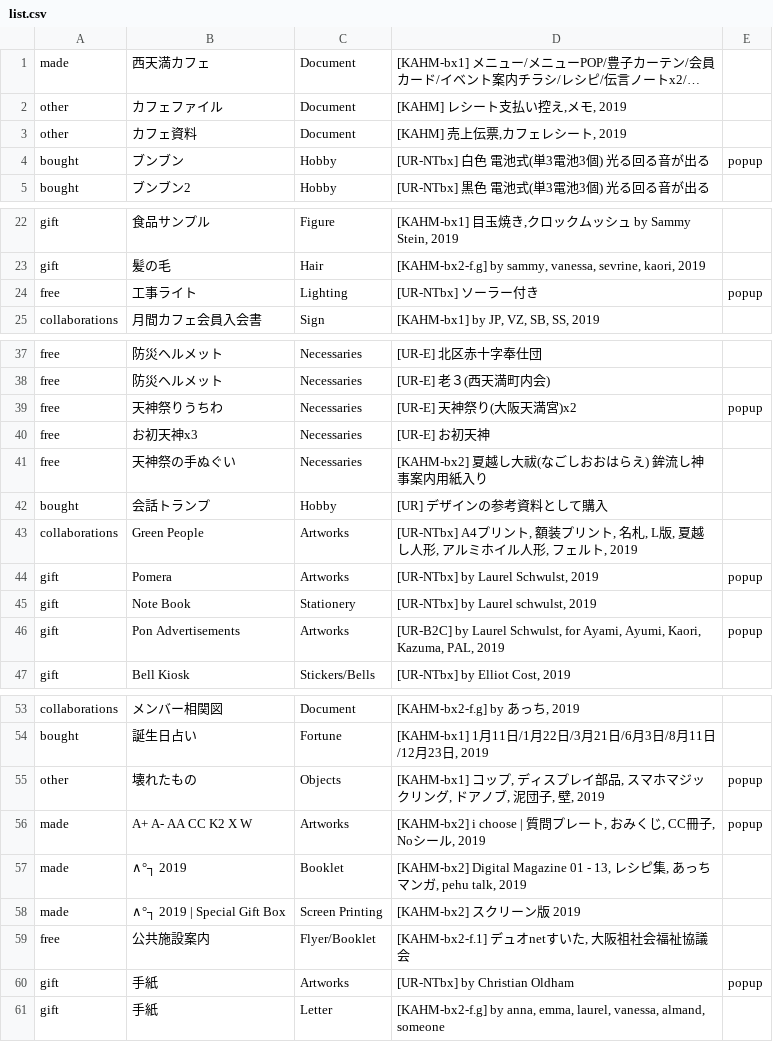
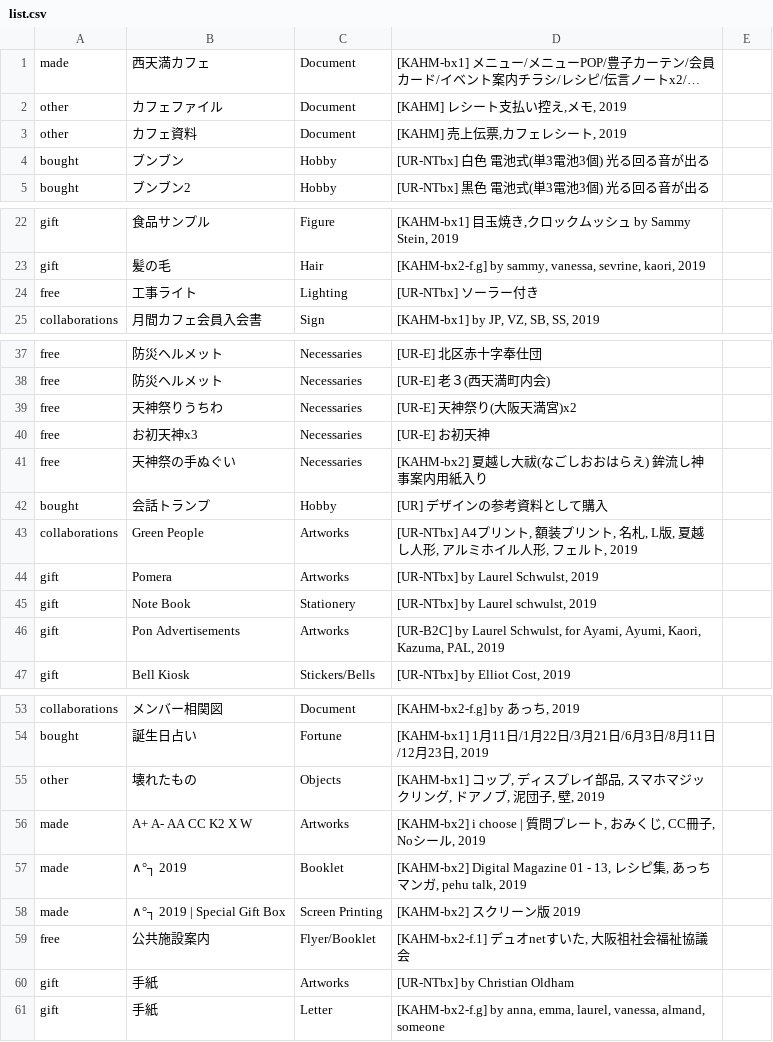
Before and after one commit to the-things-i-we-own/-, a CSV file: nishitemma/list.csv, drawn as a sheet; only a part is shown, gaps mark what is left out; long unchanged cells end in ….

Commit message:
Update list.csv

```diff
--- a/nishitemma/list.csv
+++ b/nishitemma/list.csv
@@ -3,3 +3,3 @@ other,カフェファイル,Document,"[KAHM] レシート支払い控え,メモ,
 other,カフェ資料,Document,"[KAHM] 売上伝票,カフェレシート, 2019",
-bought,ブンブン,Hobby,"[UR-NTbx] 白色　電池式(単3電池3個) 光る回る音が出る",popup
+bought,ブンブン,Hobby,"[UR-NTbx] 白色　電池式(単3電池3個) 光る回る音が出る",
 bought,ブンブン2,Hobby,"[UR-NTbx] 黒色　電池式(単3電池3個) 光る回る音が出る",
@@ -23,3 +23,3 @@ gift,食品サンプル,Figure,"[KAHM-bx1] 目玉焼き,クロックムッシュ
 gift,髪の毛,Hair,"[KAHM-bx2-f.g] by sammy, vanessa, sevrine, kaori, 2019",
-free,工事ライト,Lighting,"[UR-NTbx] ソーラー付き",popup
+free,工事ライト,Lighting,"[UR-NTbx] ソーラー付き",
 collaborations,月間カフェ会員入会書,Sign,"[KAHM-bx1] by JP, VZ, SB, SS, 2019",
@@ -38,3 +38,3 @@ free,防災ヘルメット,Necessaries,"[UR-E] 北区赤十字奉仕団",
 free,防災ヘルメット,Necessaries,"[UR-E] 老３(西天満町内会)",
-free,天神祭りうちわ,Necessaries,"[UR-E] 天神祭り(大阪天満宮)x2",popup
+free,天神祭りうちわ,Necessaries,"[UR-E] 天神祭り(大阪天満宮)x2",
 free,お初天神x3,Necessaries,"[UR-E] お初天神",
@@ -43,5 +43,5 @@ bought,会話トランプ,Hobby,[UR] デザインの参考資料として購入,
 collaborations,Green People,Artworks,"[UR-NTbx] A4プリント, 額装プリント, 名札, L版, 夏越し人形, アルミホイル人形, フェルト, 2019",
-gift,Pomera,Artworks,"[UR-NTbx] by Laurel Schwulst, 2019",popup
+gift,Pomera,Artworks,"[UR-NTbx] by Laurel Schwulst, 2019",
 gift,Note Book,Stationery,"[UR-NTbx] by Laurel schwulst, 2019",
-gift,Pon Advertisements,Artworks,"[UR-B2C] by Laurel Schwulst, for Ayami, Ayumi, Kaori, Kazuma, PAL, 2019",popup
+gift,Pon Advertisements,Artworks,"[UR-B2C] by Laurel Schwulst, for Ayami, Ayumi, Kaori, Kazuma, PAL, 2019",
 gift,Bell Kiosk,"Stickers/Bells","[UR-NTbx] by Elliot Cost, 2019",
@@ -54,4 +54,4 @@ collaborations,メンバー相関図,Document,"[KAHM-bx2-f.g] by あっち, 2019
 bought,誕生日占い,Fortune,"[KAHM-bx1] 1月11日/1月22日/3月21日/6月3日/8月11日/12月23日, 2019",
-other,壊れたもの,Objects,"[KAHM-bx1] コップ, ディスプレイ部品, スマホマジックリング, ドアノブ, 泥団子, 壁, 2019",popup
-made,A+ A- AA CC K2 X W,Artworks,"[KAHM-bx2] i choose | 質問プレート, おみくじ, CC冊子, Noシール, 2019",popup
+other,壊れたもの,Objects,"[KAHM-bx1] コップ, ディスプレイ部品, スマホマジックリング, ドアノブ, 泥団子, 壁, 2019",
+made,A+ A- AA CC K2 X W,Artworks,"[KAHM-bx2] i choose | 質問プレート, おみくじ, CC冊子, Noシール, 2019",
 made,∧°┐ 2019,Booklet,"[KAHM-bx2] Digital Magazine 01 - 13, レシピ集, あっちマンガ, pehu talk, 2019",
@@ -59,3 +59,3 @@ made,∧°┐ 2019 | Special Gift Box,Screen Printing,"[KAHM-bx2] スクリー
 free,公共施設案内,Flyer/Booklet,"[KAHM-bx2-f.1] デュオnetすいた, 大阪祖社会福祉協議会",
-gift,手紙,Artworks,"[UR-NTbx] by Christian Oldham",popup
+gift,手紙,Artworks,"[UR-NTbx] by Christian Oldham",
 gift,手紙,Letter,"[KAHM-bx2-f.g] by anna, emma, laurel, vanessa, almand, someone",
```
